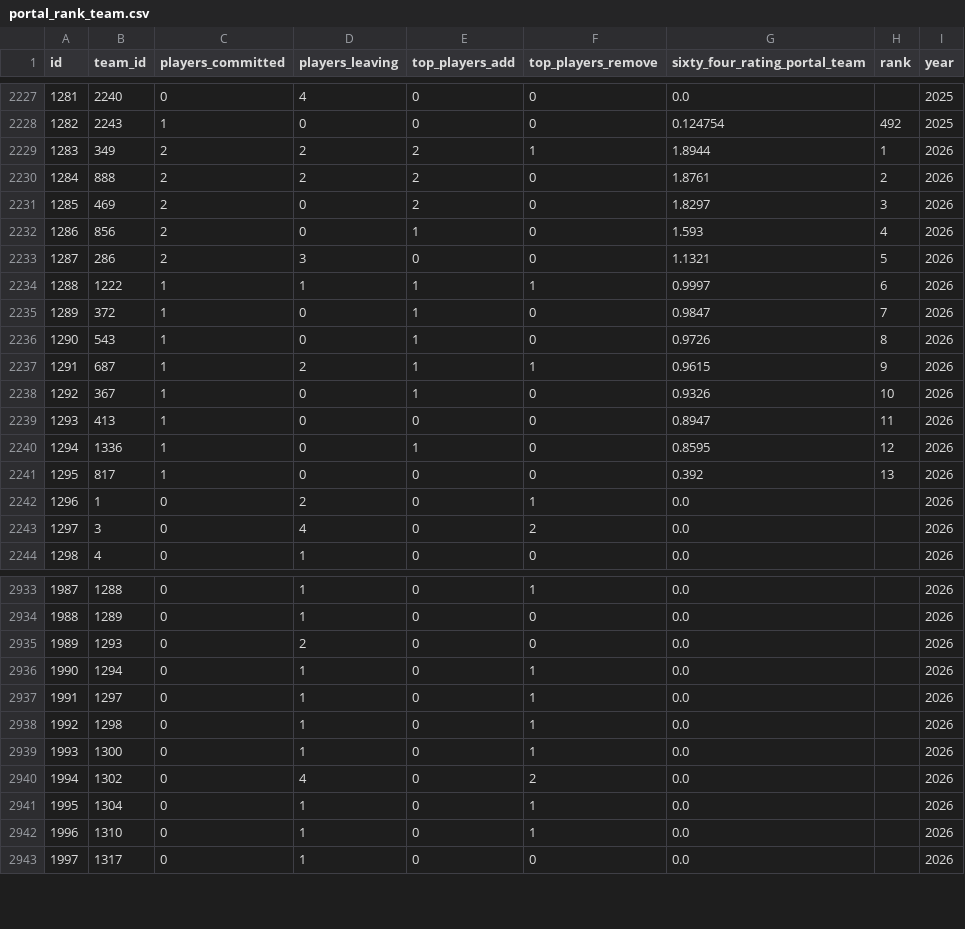
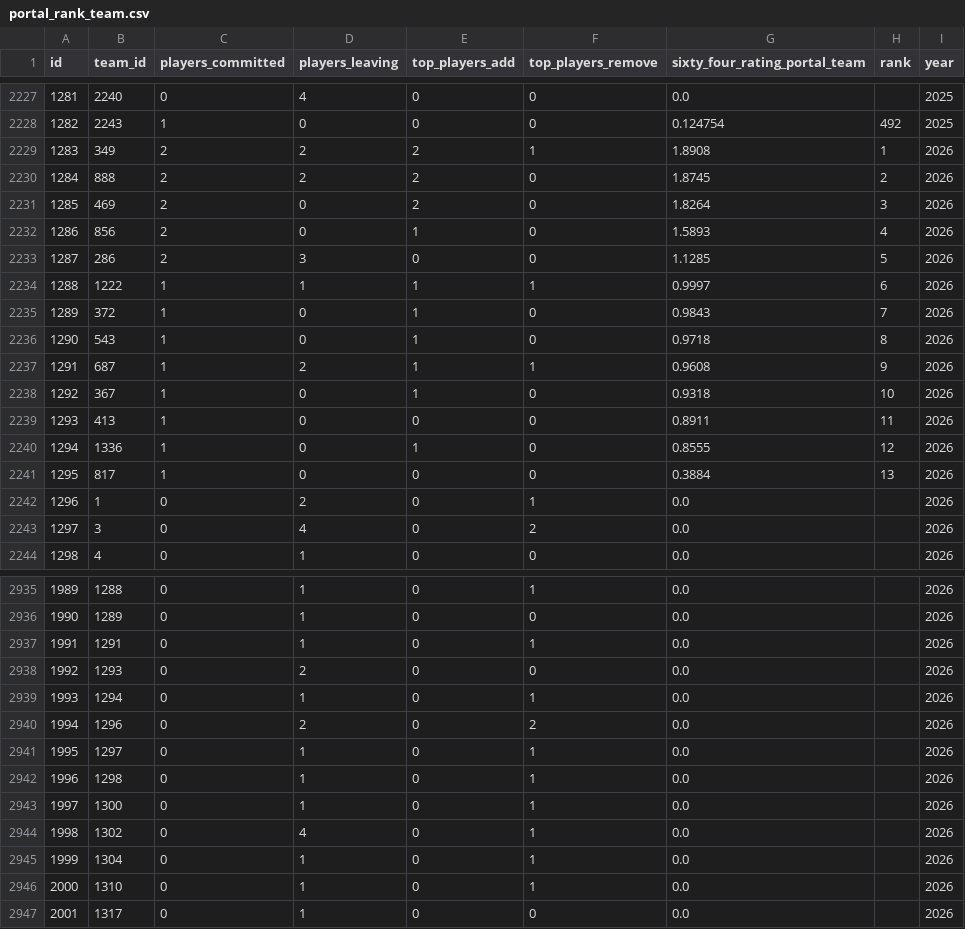
Before and after one commit to JasonR64A/chart-builder, a CSV file: data/portal_rank_team.csv, drawn as a sheet; only a part is shown, gaps mark what is left out; addresses are those after the commit; the diff covers the shown part only; the diff names each change by its address in the sheet, - before the commit and + after, or states it on an @@ line.

```diff
--- a/data/portal_rank_team.csv
+++ b/data/portal_rank_team.csv
-G2229 (sixty_four_rating_portal_team): 1.8944
+G2229 (sixty_four_rating_portal_team): 1.8908
-G2230 (sixty_four_rating_portal_team): 1.8761
+G2230 (sixty_four_rating_portal_team): 1.8745
-G2231 (sixty_four_rating_portal_team): 1.8297
+G2231 (sixty_four_rating_portal_team): 1.8264
-G2232 (sixty_four_rating_portal_team): 1.593
+G2232 (sixty_four_rating_portal_team): 1.5893
-G2233 (sixty_four_rating_portal_team): 1.1321
+G2233 (sixty_four_rating_portal_team): 1.1285
-G2235 (sixty_four_rating_portal_team): 0.9847
+G2235 (sixty_four_rating_portal_team): 0.9843
-G2236 (sixty_four_rating_portal_team): 0.9726
+G2236 (sixty_four_rating_portal_team): 0.9718
-G2237 (sixty_four_rating_portal_team): 0.9615
+G2237 (sixty_four_rating_portal_team): 0.9608
-G2238 (sixty_four_rating_portal_team): 0.9326
+G2238 (sixty_four_rating_portal_team): 0.9318
-G2239 (sixty_four_rating_portal_team): 0.8947
+G2239 (sixty_four_rating_portal_team): 0.8911
-G2240 (sixty_four_rating_portal_team): 0.8595
+G2240 (sixty_four_rating_portal_team): 0.8555
-G2241 (sixty_four_rating_portal_team): 0.392
+G2241 (sixty_four_rating_portal_team): 0.3884
@@ column A (id) renumbered from row 2434 down @@
+row 2937: 1991 | 1291 | 0 | 1 | 0 | 1 | 0.0 |  | 2026
+row 2940: 1994 | 1296 | 0 | 2 | 0 | 2 | 0.0 |  | 2026
-F2944 (top_players_remove): 2
+F2944 (top_players_remove): 1
```
Also changed, not shown: 10 added rows, 1 removed row and 58 edited cells elsewhere in this file, data/portal/needs_review_baseball.csv, data/portal/needs_review_softball.csv, 8 other files.
